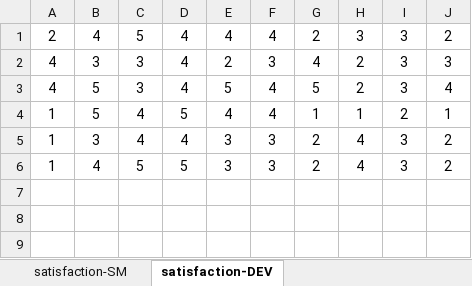
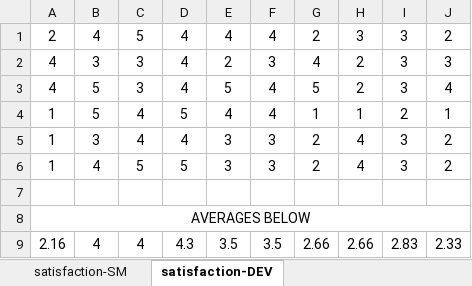
Before and after one commit to stoyicker/thesis-tex, an Excel workbook: msmnt_satisfaction-report.xlsx, sheet satisfaction-DEV, drawn as a sheet; values as stored, in another font and other column widths than the file's, no borders; the diff names each change by its address in the sheet, - before the commit and + after, or states it on an @@ line.

Commit message:
Satisfaction data > report. DISCUSSION TIME!

```diff
--- a/msmnt_satisfaction-report.xlsx (sheet satisfaction-DEV)
+++ b/msmnt_satisfaction-report.xlsx (sheet satisfaction-DEV)
+row 7: (empty)
+row 8: AVERAGES BELOW
+row 9: 2.16 | 4 | 4 | 4.3 | 3.5 | 3.5 | 2.66 | 2.66 | 2.83 | 2.33
```
Also changed, not shown: sheet satisfaction-SM, 1 other file.
